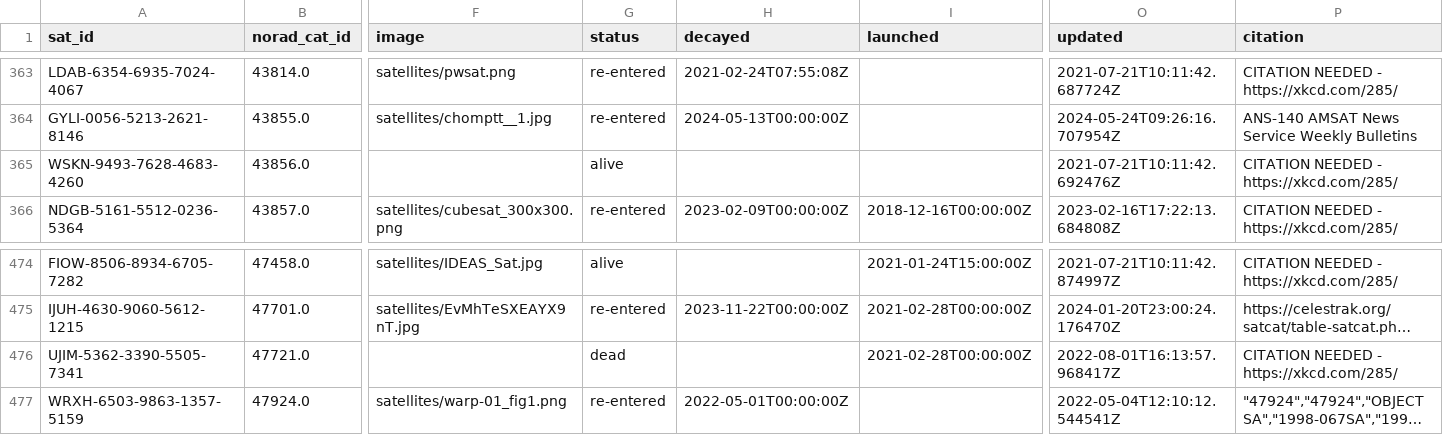
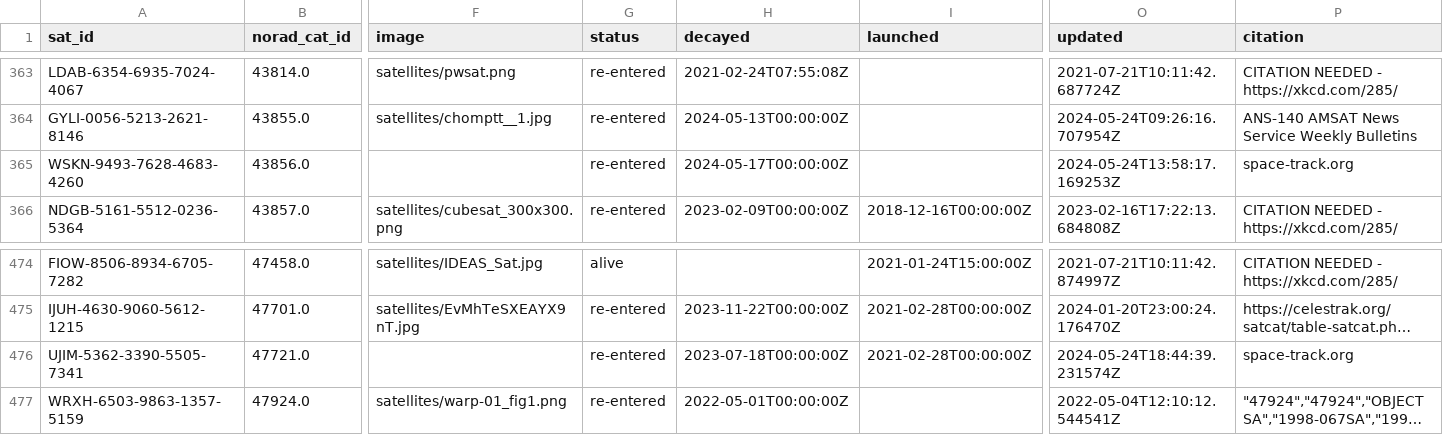
Before and after one commit to maruko8k/amateur-satellite-database, a CSV file: data/satnogs.csv, drawn as a sheet; only a part is shown, gaps mark what is left out; long unchanged cells end in …; the diff names each change by its address in the sheet, - before the commit and + after, or states it on an @@ line.

```diff
--- a/data/satnogs.csv
+++ b/data/satnogs.csv
-G365 (status): alive
+G365 (status): re-entered
-H365 (decayed): (empty)
+H365 (decayed): 2024-05-17T00:00:00Z
-O365 (updated): 2021-07-21T10:11:42.692476Z
+O365 (updated): 2024-05-24T13:58:17.169253Z
-P365 (citation): CITATION NEEDED - https://xkcd.com/285/
+P365 (citation): space-track.org
-G476 (status): dead
+G476 (status): re-entered
-H476 (decayed): (empty)
+H476 (decayed): 2023-07-18T00:00:00Z
-O476 (updated): 2022-08-01T16:13:57.968417Z
+O476 (updated): 2024-05-24T18:44:39.231574Z
-P476 (citation): CITATION NEEDED - https://xkcd.com/285/
+P476 (citation): space-track.org
```
Also changed, not shown: 1 other file.
